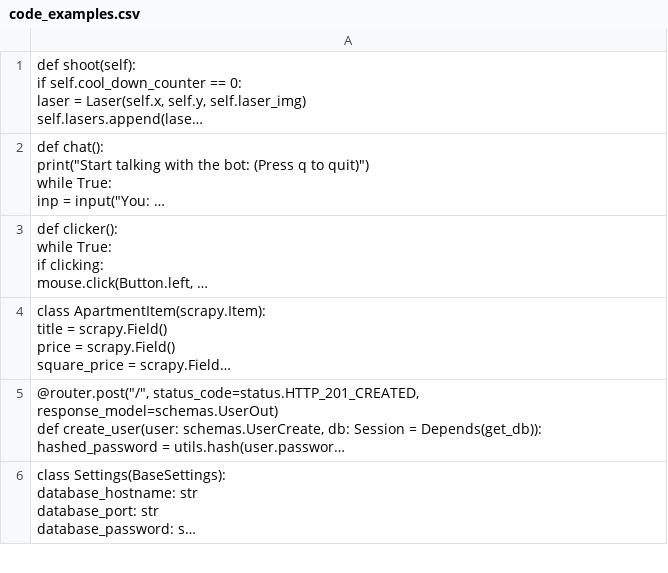
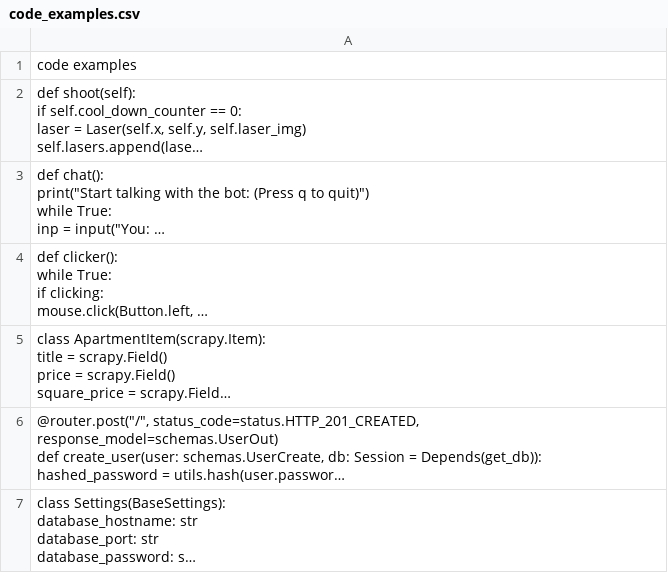
Before and after one commit to jovanovic-djo/jetbrains-internship-projects, a CSV file: jetbrains-ai-code-completion-internship/data/code_examples.csv (was jetbrains-ai-code-completion-internship/code_examples.csv), drawn as a sheet; only a part is shown; long unchanged cells end in …; the diff names each change by its address in the sheet, - before the commit and + after, or states it on an @@ line.

```diff
--- a/jetbrains-ai-code-completion-internship/code_examples.csv
+++ b/jetbrains-ai-code-completion-internship/data/code_examples.csv
+row 1: code examples
```
Also changed, not shown: 1 other file.
